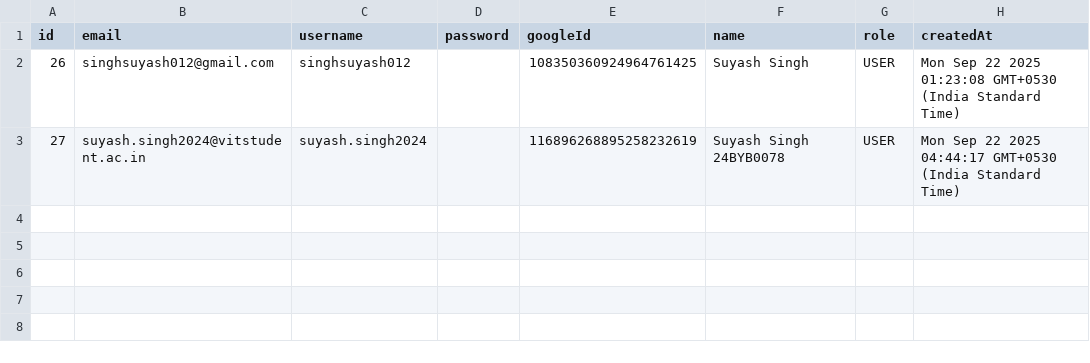
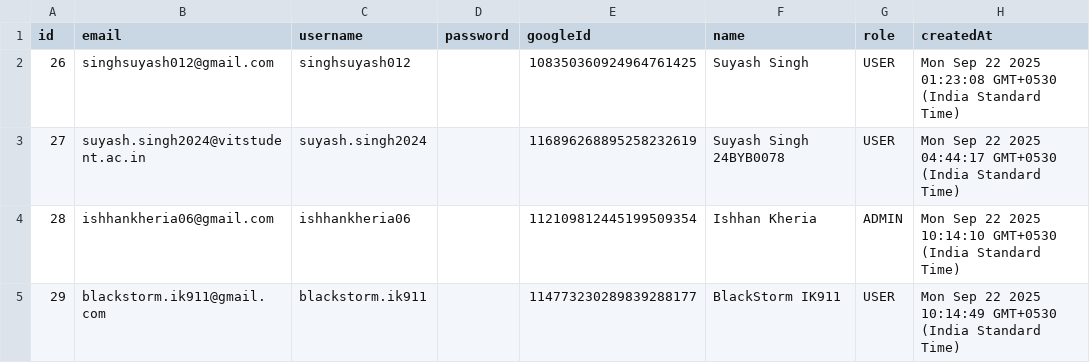
Before and after one commit to samarthnaikk/DevJam25, a CSV file: users.csv, drawn as a sheet; the diff names each change by its address in the sheet, - before the commit and + after, or states it on an @@ line.

```diff
--- a/users.csv
+++ b/users.csv
+row 4: 28 | ishhankheria06@gmail.com | ishhankheria06 |  | 112109812445199509354 | Ishhan Kheria | ADMIN | Mon Sep 22 2025 10:14:10 GMT+0530 (India Standard Time)
+row 5: 29 | blackstorm.ik911@gmail.com | blackstorm.ik911 |  | 114773230289839288177 | BlackStorm IK911 | USER | Mon Sep 22 2025 10:14:49 GMT+0530 (India Standard Time)
```
Also changed, not shown: 8 other files.
